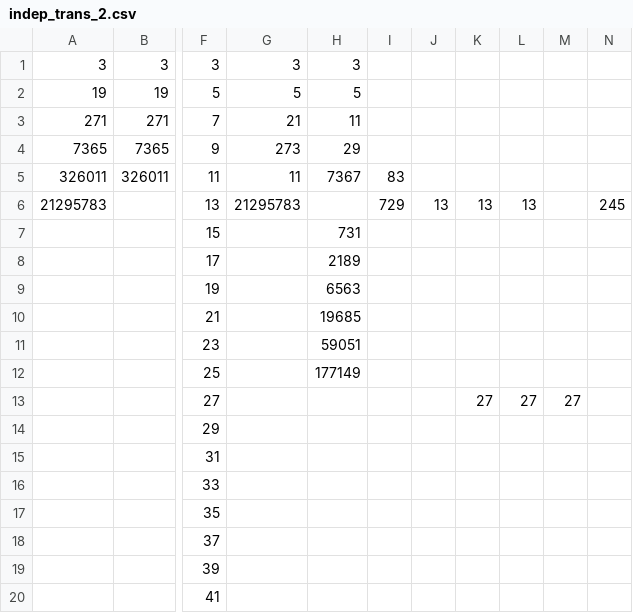
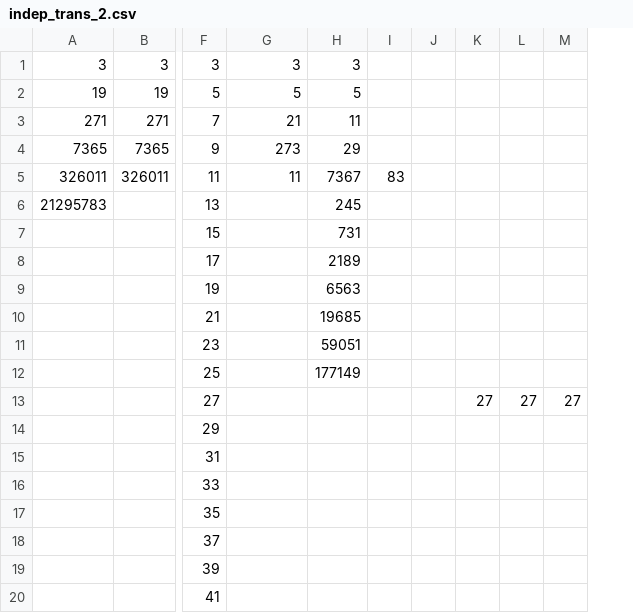
Before and after one commit to isaac-dunn/Part2_Project, a CSV file: data/indep/indep_trans_2.csv, drawn as a sheet; only a part is shown, gaps mark what is left out; removed rows and columns are numbered as before the commit, all else as after; the diff names each change by its address in the sheet, - before the commit and + after, or states it on an @@ line.

Commit message:
Correct indep_2 data (test 43)

```diff
--- a/data/indep/indep_trans_2.csv
+++ b/data/indep/indep_trans_2.csv
-column J, row 6: 13
+column J, empty
-column N, row 6: 245
-G6: 21295783
+G6: (empty)
-H6: (empty)
+H6: 245
-I6: 729
+I6: (empty)
-K6: 13
+K6: (empty)
-L6: 13
+L6: (empty)
```
